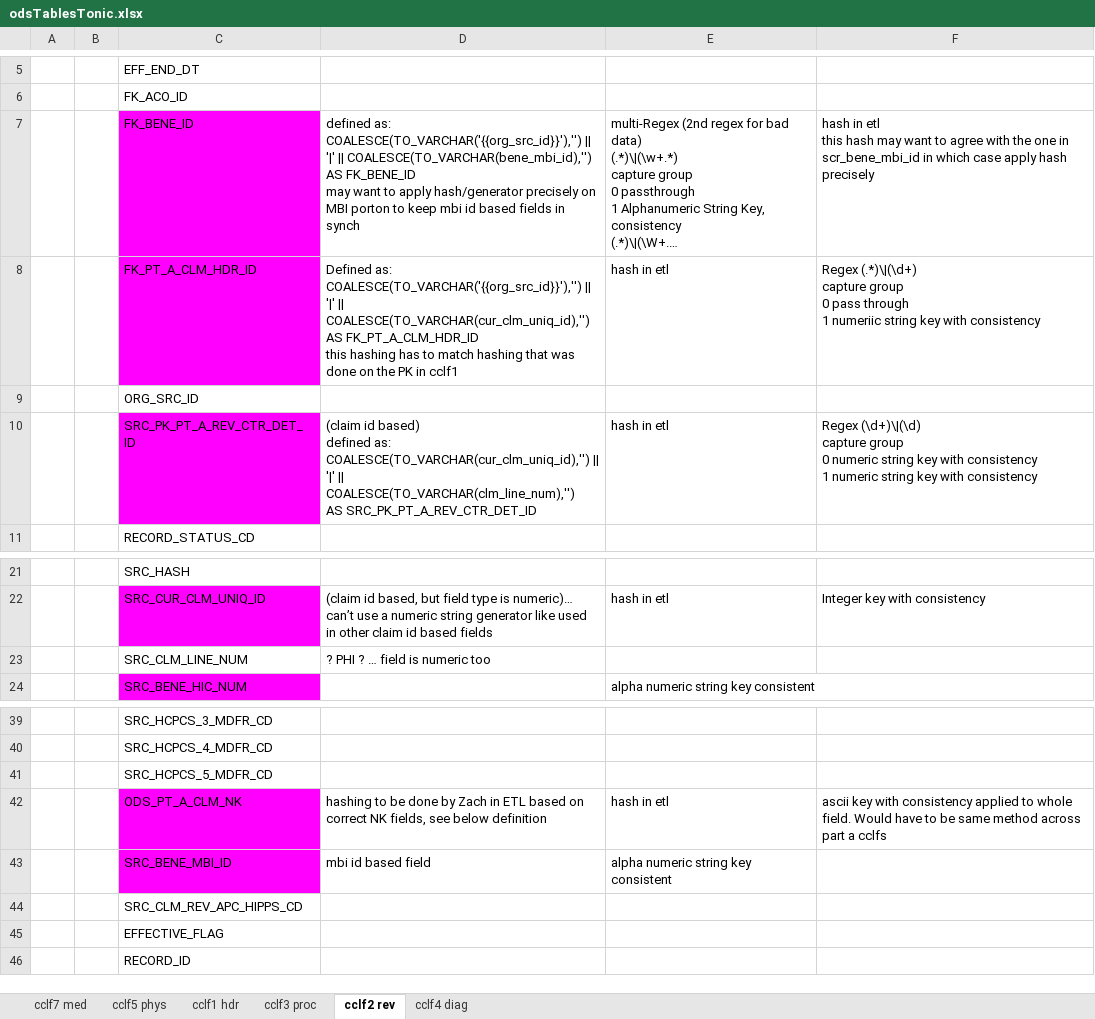
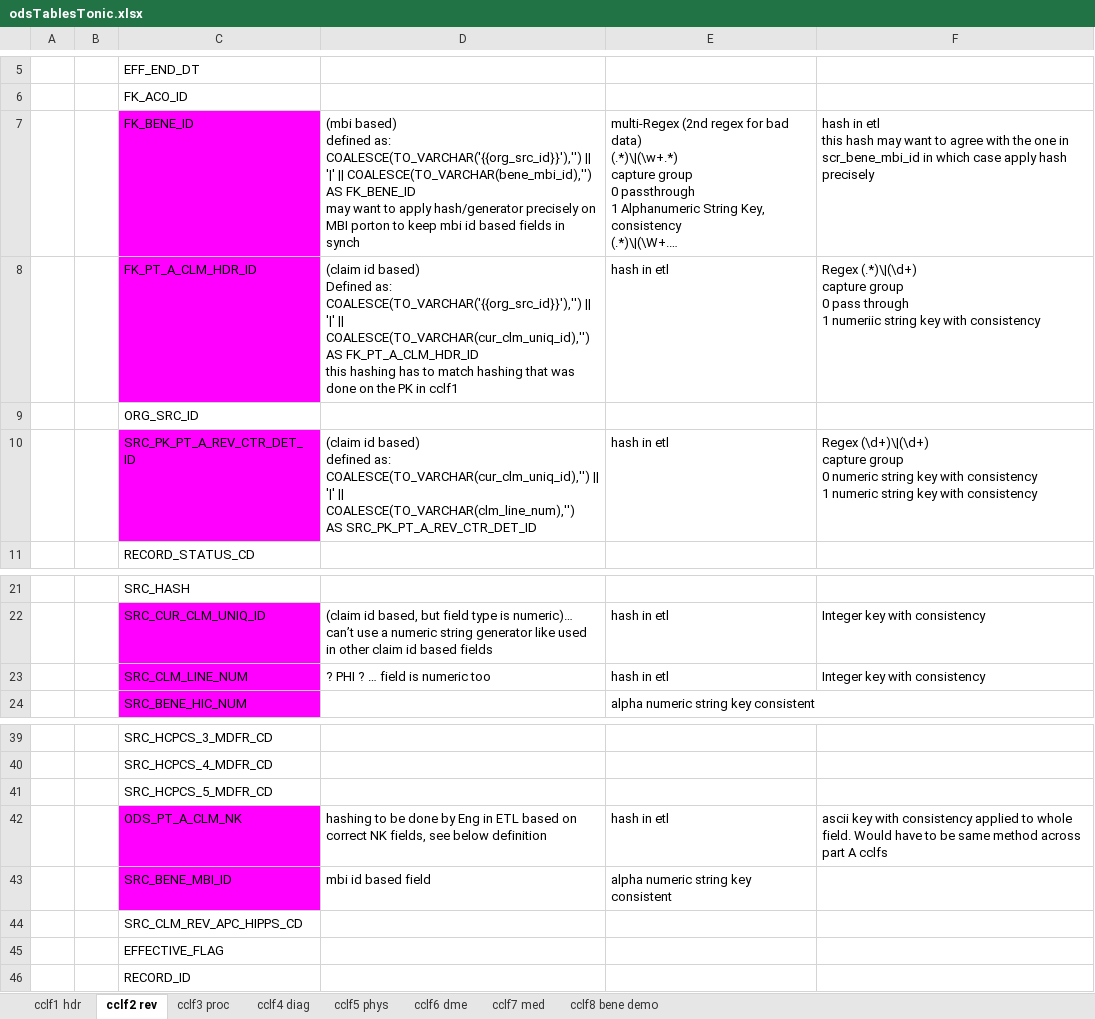
Before and after one commit to mikeoconnor-cj/pythonWrk, an Excel workbook: odsTablesTonic.xlsx, sheet cclf2 rev, drawn as a sheet; only a part is shown, gaps mark what is left out; long unchanged cells end in …; values as stored, in another font and other column widths than the file's, no borders; ↵ is a line break in a cell; the diff names each change by its address in the sheet, - before the commit and + after, or states it on an @@ line.

```diff
--- a/odsTablesTonic.xlsx (sheet cclf2 rev)
+++ b/odsTablesTonic.xlsx (sheet cclf2 rev)
+sheet tab: cclf6 dme
+sheet tab: cclf8 bene demo
@@ sheet tab order changed: cclf1 hdr | cclf2 rev | cclf3 proc | cclf4 diag | cclf5 phys | cclf6 dme | cclf7 med | cclf8 bene demo @@
-D7: defined as:…
+D7: (mbi based) ↵ defined as:…
-D8: Defined as:…
+D8: (claim id based) ↵ Defined as:…
-F10: Regex (\d+)\|(\d) ↵ capture group…
+F10: Regex (\d+)\|(\d+) ↵ capture group…
-C23 fill: none
+C23 fill: #FF00FF
-E23: (empty)
+E23: hash in etl
-F23: (empty)
+F23: Integer key with consistency
-D42: …done by Zach in ETL…
+D42: …done by Eng in ETL…
-F42: …across part a cclfs
+F42: …across part A cclfs
```
Also changed, not shown: sheet cclf4 diag, sheet cclf3 proc, sheet cclf7 med, sheet cclf5 phys, sheet cclf1 hdr.
